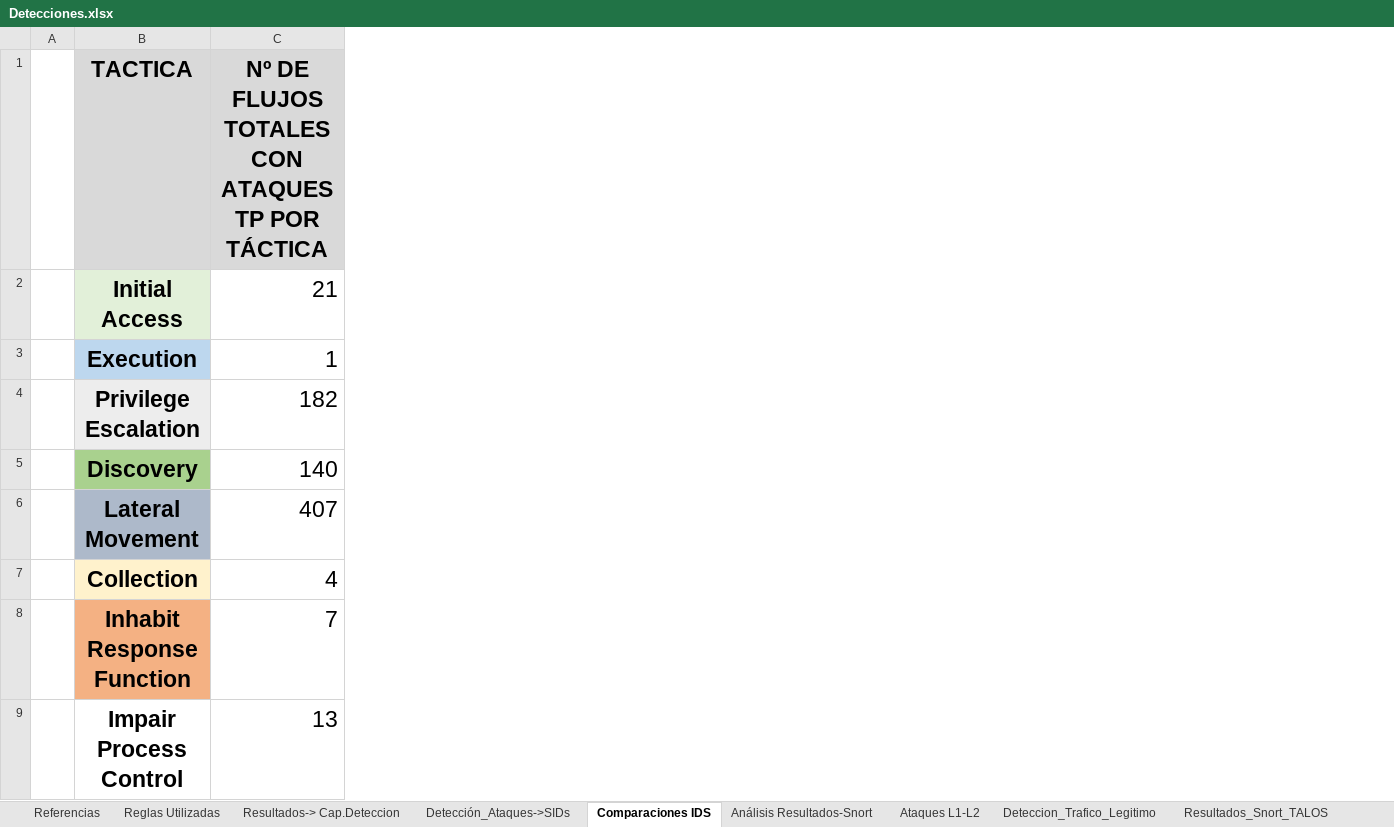
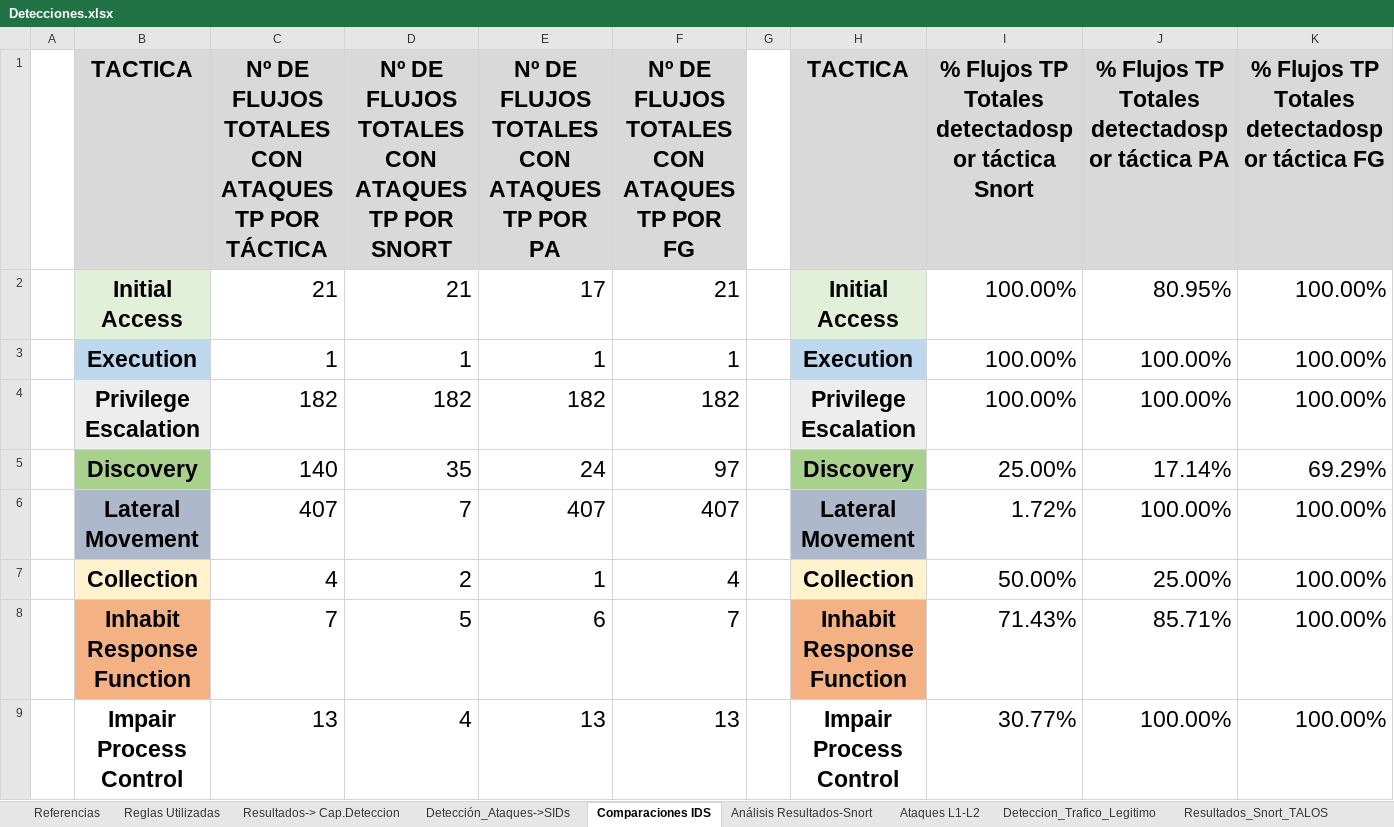
Before and after one commit to AmelendezC/TFG_ICS_ANDRES_MELENDEZ, an Excel workbook: Analisis Detecciones/Detecciones.xlsx, sheet Comparaciones IDS, drawn as a sheet; only a part is shown; values as stored, in another font and other column widths than the file's, no borders; charts and pictures not drawn; the diff covers the shown part only; the diff names each change by its address in the sheet, - before the commit and + after, or states it on an @@ line.

```diff
--- a/Analisis Detecciones/Detecciones.xlsx (sheet Comparaciones IDS)
+++ b/Analisis Detecciones/Detecciones.xlsx (sheet Comparaciones IDS)
+column D, rows 1-9: Nº DE FLUJOS TOTALES CON ATAQUES TP POR SNORT | 21 | 1 | 182 | 35 | 7 | 2 | 5 | 4
+column E, rows 1-9: Nº DE FLUJOS TOTALES CON ATAQUES TP POR PA | 17 | 1 | 182 | 24 | 407 | 1 | 6 | 13
+column F, rows 1-9: Nº DE FLUJOS TOTALES CON ATAQUES TP POR FG | 21 | 1 | 182 | 97 | 407 | 4 | 7 | 13
+column G, empty
+column H (TACTICA), rows 2-9: Initial Access | Execution | Privilege Escalation | Discovery | Lateral Movement | Collection | Inhabit Response Function | Impair Process Control
+column I, rows 1-9: % Flujos TP Totales detectadospor táctica Snort | 100.00% | 100.00% | 100.00% | 25.00% | 1.72% | 50.00% | 71.43% | 30.77%
+column J, rows 1-9: % Flujos TP Totales detectadospor táctica PA | 80.95% | 100.00% | 100.00% | 17.14% | 100.00% | 25.00% | 85.71% | 100.00%
+column K, rows 1-9: % Flujos TP Totales detectadospor táctica FG | 100.00% | 100.00% | 100.00% | 69.29% | 100.00% | 100.00% | 100.00% | 100.00%
```
Also changed, not shown: 7 added rows elsewhere in this sheet, sheet Detección_Ataques->SIDs, sheet Ataques L1-L2, sheet Resultados_FortiGate, sheet Resultados_PaloAlto, sheet Resultados-> Cap.Deteccion, sheet Reglas Utilizadas, formulas that keep their value, charts or pictures.
